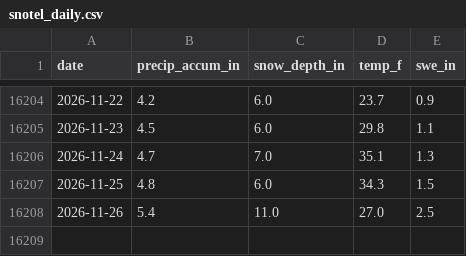
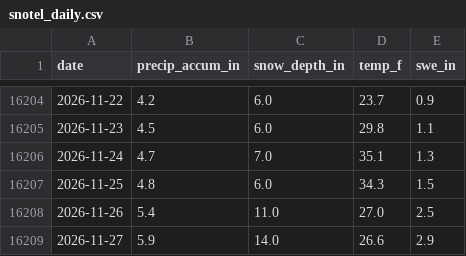
Before and after one commit to john-malone-dc/crystal-conditions, a CSV file: data/snotel_daily.csv, drawn as a sheet; only a part is shown, gaps mark what is left out.

```diff
--- a/data/snotel_daily.csv
+++ b/data/snotel_daily.csv
@@ -16208 +16208,2 @@ date,precip_accum_in,snow_depth_in,temp_f,swe_in
 2026-11-26,5.4,11.0,27.0,2.5
+2026-11-27,5.9,14.0,26.6,2.9
```
Also changed, not shown: data/nwac_hourly.csv, 3 other files.
